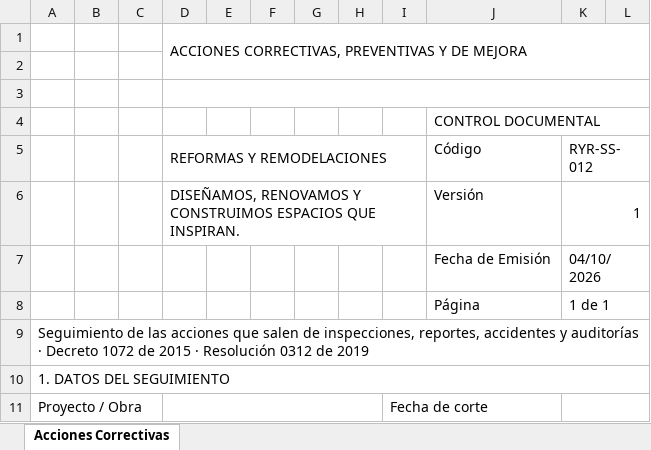
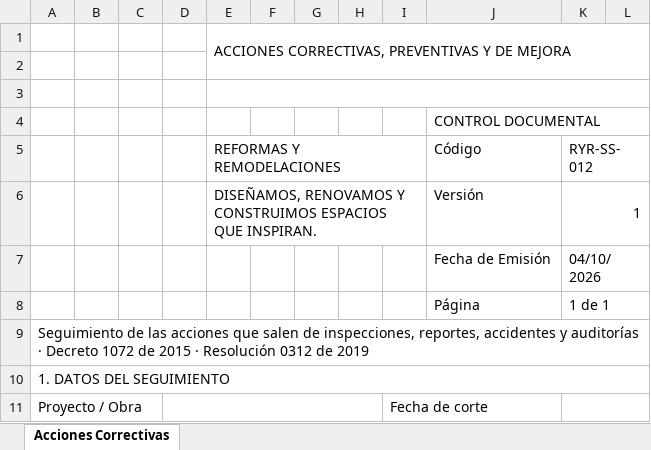
Before and after one commit to hfhr2016-debug/formulario-obra, an Excel workbook: public/plantilla-acciones-correctivas.xlsx, sheet Acciones Correctivas, drawn as a sheet; only a part is shown; values as stored, in another font and other column widths than the file's, no cell formats; charts and pictures not drawn; removed rows and columns are numbered as before the commit, all else as after; the diff names each change by its address in the sheet, - before the commit and + after, or states it on an @@ line.

```diff
--- a/public/plantilla-acciones-correctivas.xlsx (sheet Acciones Correctivas)
+++ b/public/plantilla-acciones-correctivas.xlsx (sheet Acciones Correctivas)
-row 1:  |  |  | ACCIONES CORRECTIVAS, PREVENTIVAS Y DE MEJORA
+row 1:  |  |  |  | ACCIONES CORRECTIVAS, PREVENTIVAS Y DE MEJORA
-D3:L3 merged
+E3:L3 merged
-D5: REFORMAS Y REMODELACIONES
+D5: (empty)
-D5:I5 merged
-E5: (empty)
+E5: REFORMAS Y REMODELACIONES
+E5:I5 merged
-D6: DISEÑAMOS, RENOVAMOS Y CONSTRUIMOS ESPACIOS QUE INSPIRAN.
+D6: (empty)
-D6:I6 merged
-E6 (REFORMAS Y REMODELACIONES): (empty)
+E6 (REFORMAS Y REMODELACIONES): DISEÑAMOS, RENOVAMOS Y CONSTRUIMOS ESPACIOS QUE INSPIRAN.
+E6:I6 merged
```
Also changed, not shown: cell formats, charts or pictures, public/plantilla-accidente.xlsx, public/plantilla-ats.xlsx, 10 other files.
